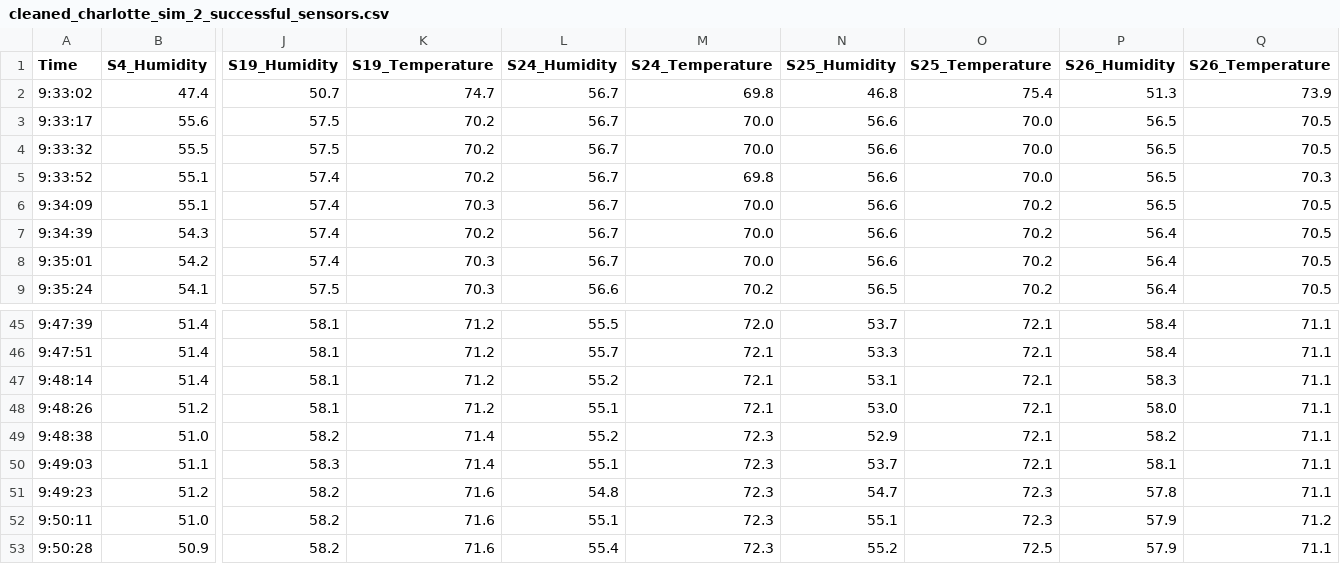
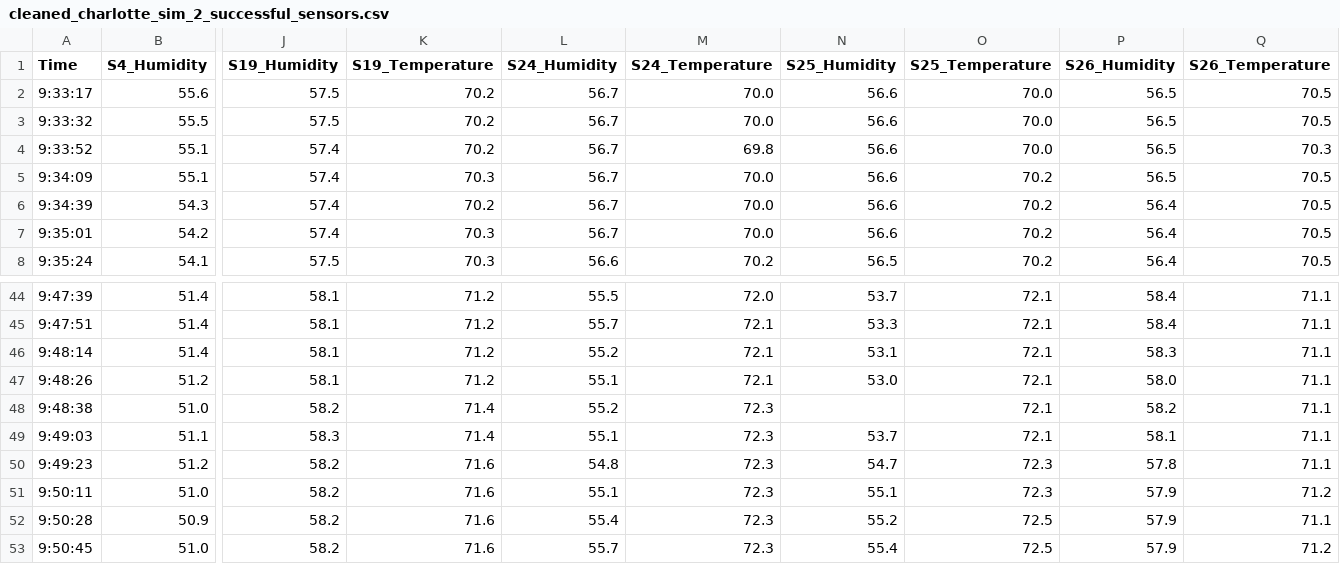
Before and after one commit to nia-00/UCF_REU_SmartHome_2021, a CSV file: Data/Simulation_Data/Seperate_Readings/Charlotte/cleaned_charlotte_sim_2_successful_sensors.csv, drawn as a sheet; only a part is shown, gaps mark what is left out; the shorter side is filled out with more unchanged rows; removed rows and columns are numbered as before the commit, all else as after; rows hold the shown columns only; the diff names each change by its address in the sheet, - before the commit and + after, or states it on an @@ line.

Commit message:
Update cleaned_charlotte_sim_2_successful_sensors.csv

```diff
--- a/Data/Simulation_Data/Seperate_Readings/Charlotte/cleaned_charlotte_sim_2_successful_sensors.csv
+++ b/Data/Simulation_Data/Seperate_Readings/Charlotte/cleaned_charlotte_sim_2_successful_sensors.csv
-row 2: 9:33:02 | 47.4 | 50.7 | 74.7 | 56.7 | 69.8 | 46.8 | 75.4 | 51.3 | 73.9
-N48 (S25_Humidity): 52.9
+N48 (S25_Humidity): (empty)
```
